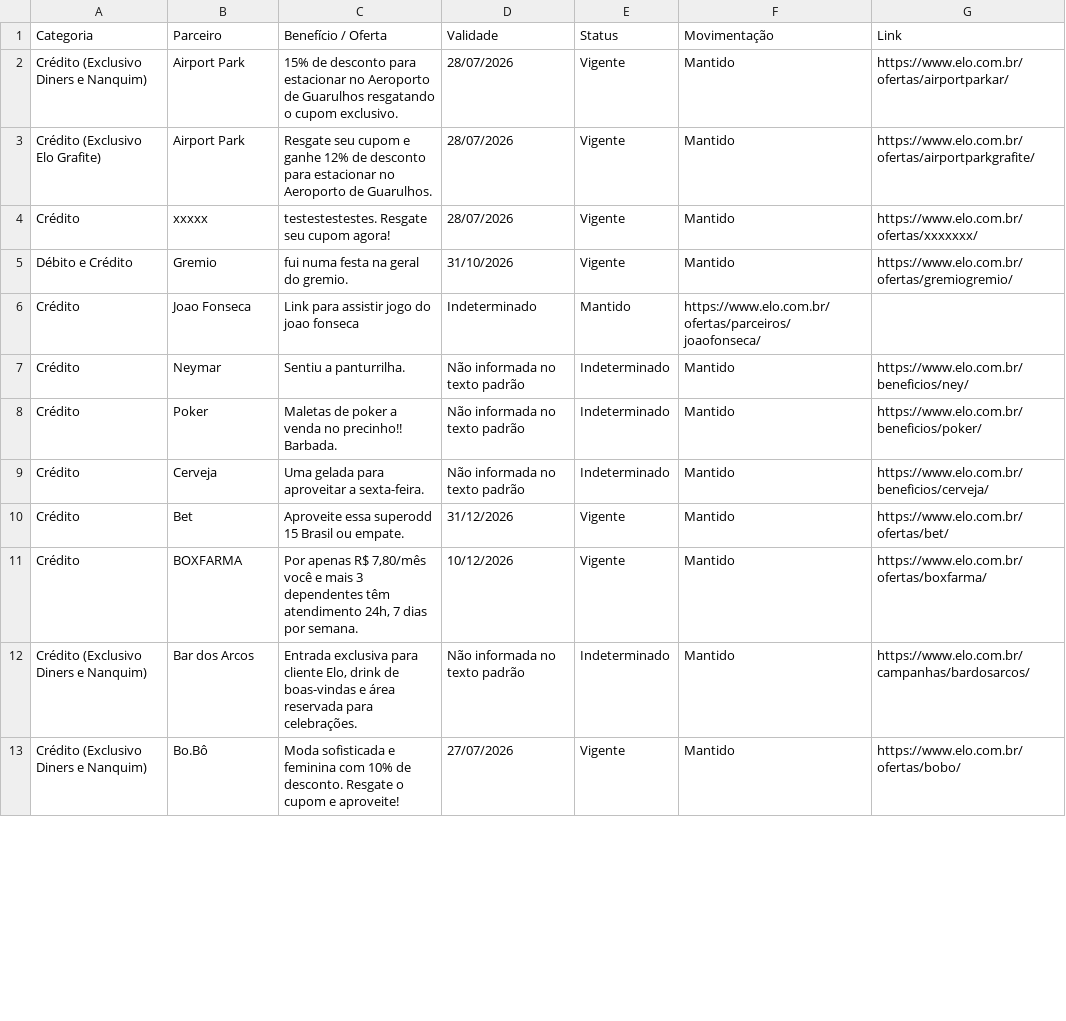
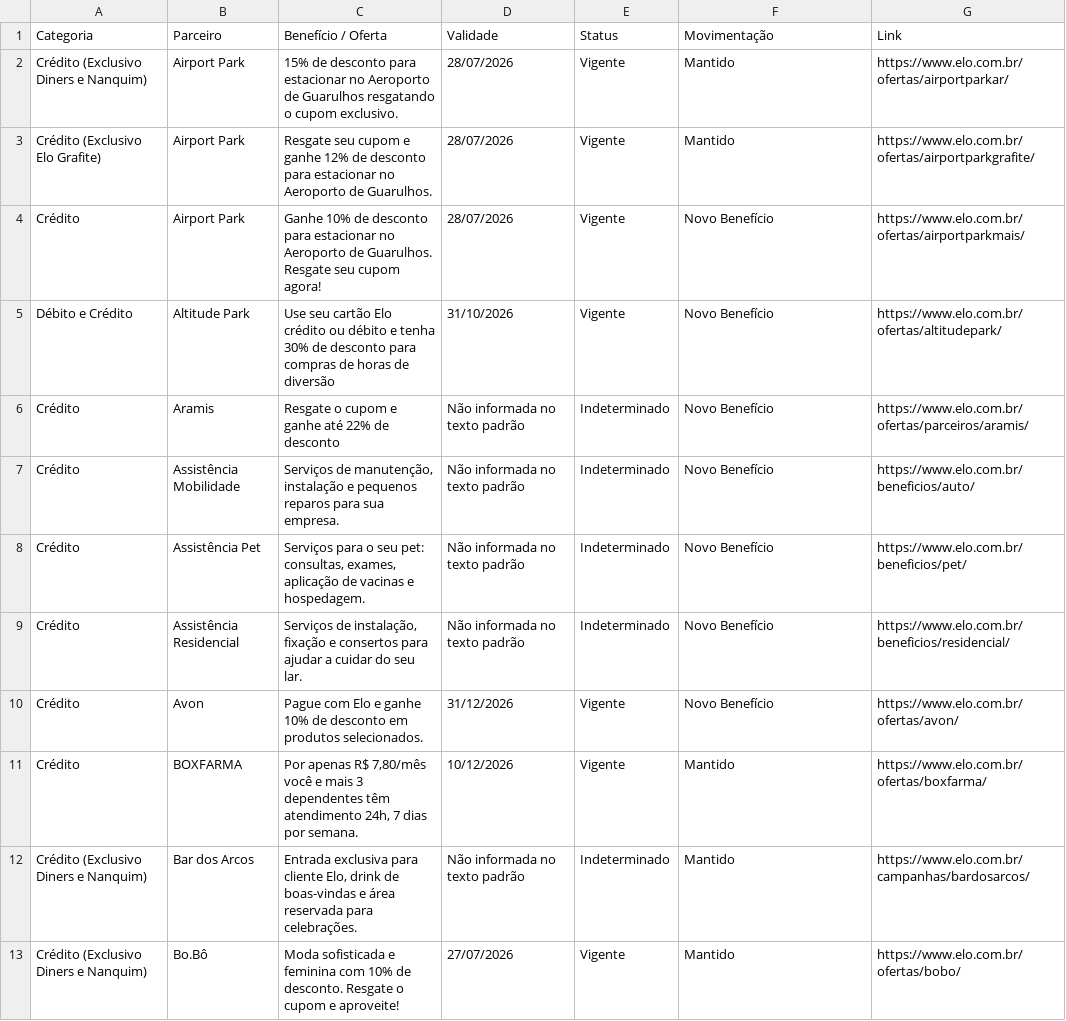
Before and after one commit to lucassantos-br/monitor-ofertas-elo, a CSV file: relatorio_elo_completo.csv, drawn as a sheet; only a part is shown; the diff covers the shown part only.

```diff
--- a/relatorio_elo_completo.csv
+++ b/relatorio_elo_completo.csv
@@ -3,9 +3,9 @@ Crédito (Exclusivo Diners e Nanquim);Airport Park;15% de desconto para estacion
 Crédito (Exclusivo Elo Grafite);Airport Park;Resgate seu cupom e ganhe 12% de desconto para estacionar no Aeroporto de Guarulhos.;28/07/2026;Vigente;Mantido;https://www.elo.com.br/ofertas/airportparkgrafite/
-Crédito;xxxxx;testestestestes. Resgate seu cupom agora!;28/07/2026;Vigente;Mantido;https://www.elo.com.br/ofertas/xxxxxxx/
-Débito e Crédito;Gremio;fui numa festa na geral do gremio.;31/10/2026;Vigente;Mantido;https://www.elo.com.br/ofertas/gremiogremio/
-Crédito;Joao Fonseca;Link para assistir jogo do joao fonseca;Indeterminado;Mantido;https://www.elo.com.br/ofertas/parceiros/joaofonseca/
-Crédito;Neymar;Sentiu a panturrilha.;Não informada no texto padrão;Indeterminado;Mantido;https://www.elo.com.br/beneficios/ney/
-Crédito;Poker;Maletas de poker a venda no precinho!! Barbada.;Não informada no texto padrão;Indeterminado;Mantido;https://www.elo.com.br/beneficios/poker/
-Crédito;Cerveja;Uma gelada para aproveitar a sexta-feira.;Não informada no texto padrão;Indeterminado;Mantido;https://www.elo.com.br/beneficios/cerveja/
-Crédito;Bet;Aproveite essa superodd 15 Brasil ou empate.;31/12/2026;Vigente;Mantido;https://www.elo.com.br/ofertas/bet/
+Crédito;Airport Park;Ganhe 10% de desconto para estacionar no Aeroporto de Guarulhos. Resgate seu cupom agora!;28/07/2026;Vigente;Novo Benefício;https://www.elo.com.br/ofertas/airportparkmais/
+Débito e Crédito;Altitude Park;Use seu cartão Elo crédito ou débito e tenha 30% de desconto para compras de horas de diversão;31/10/2026;Vigente;Novo Benefício;https://www.elo.com.br/ofertas/altitudepark/
+Crédito;Aramis;Resgate o cupom e ganhe até 22% de desconto;Não informada no texto padrão;Indeterminado;Novo Benefício;https://www.elo.com.br/ofertas/parceiros/aramis/
+Crédito;Assistência Mobilidade;Serviços de manutenção, instalação e pequenos reparos para sua empresa.;Não informada no texto padrão;Indeterminado;Novo Benefício;https://www.elo.com.br/beneficios/auto/
+Crédito;Assistência Pet;Serviços para o seu pet: consultas, exames, aplicação de vacinas e hospedagem.;Não informada no texto padrão;Indeterminado;Novo Benefício;https://www.elo.com.br/beneficios/pet/
+Crédito;Assistência Residencial;Serviços de instalação, fixação e consertos para ajudar a cuidar do seu lar.;Não informada no texto padrão;Indeterminado;Novo Benefício;https://www.elo.com.br/beneficios/residencial/
+Crédito;Avon;Pague com Elo e ganhe 10% de desconto em produtos selecionados.;31/12/2026;Vigente;Novo Benefício;https://www.elo.com.br/ofertas/avon/
 Crédito;BOXFARMA;Por apenas R$ 7,80/mês você e mais 3 dependentes têm atendimento 24h, 7 dias por semana.;10/12/2026;Vigente;Mantido;https://www.elo.com.br/ofertas/boxfarma/
```
Also changed, not shown: 7 edited cells elsewhere in this file.
